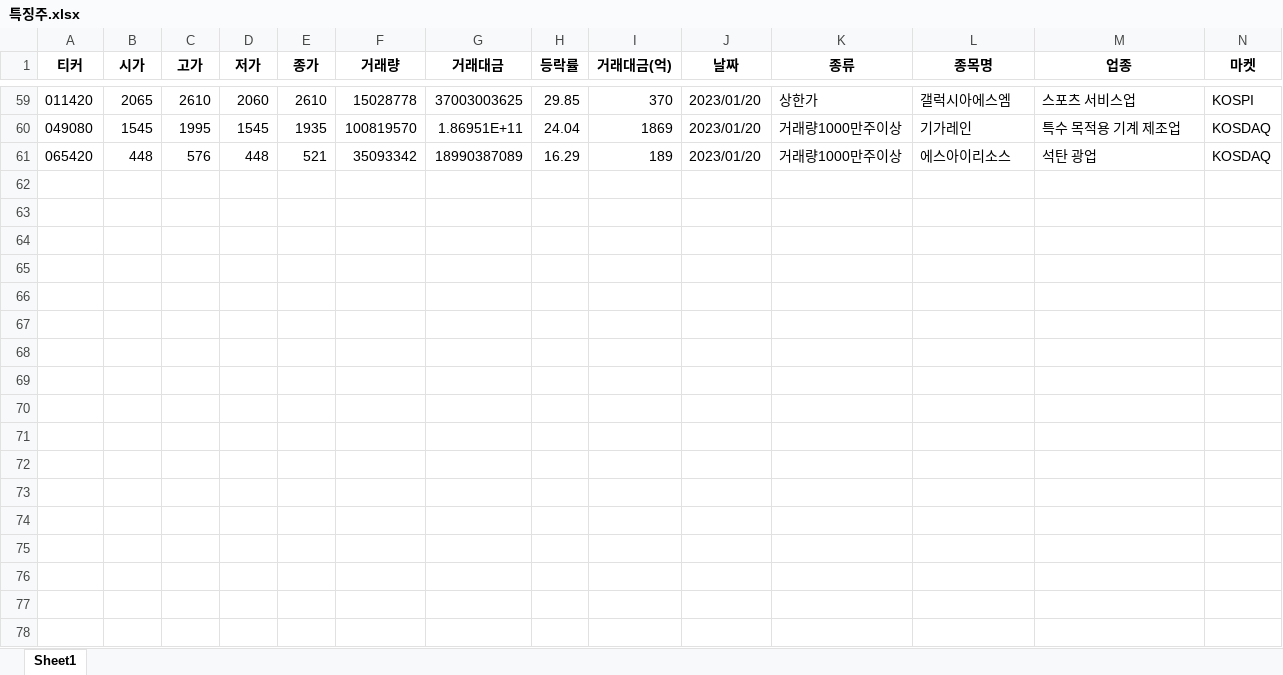
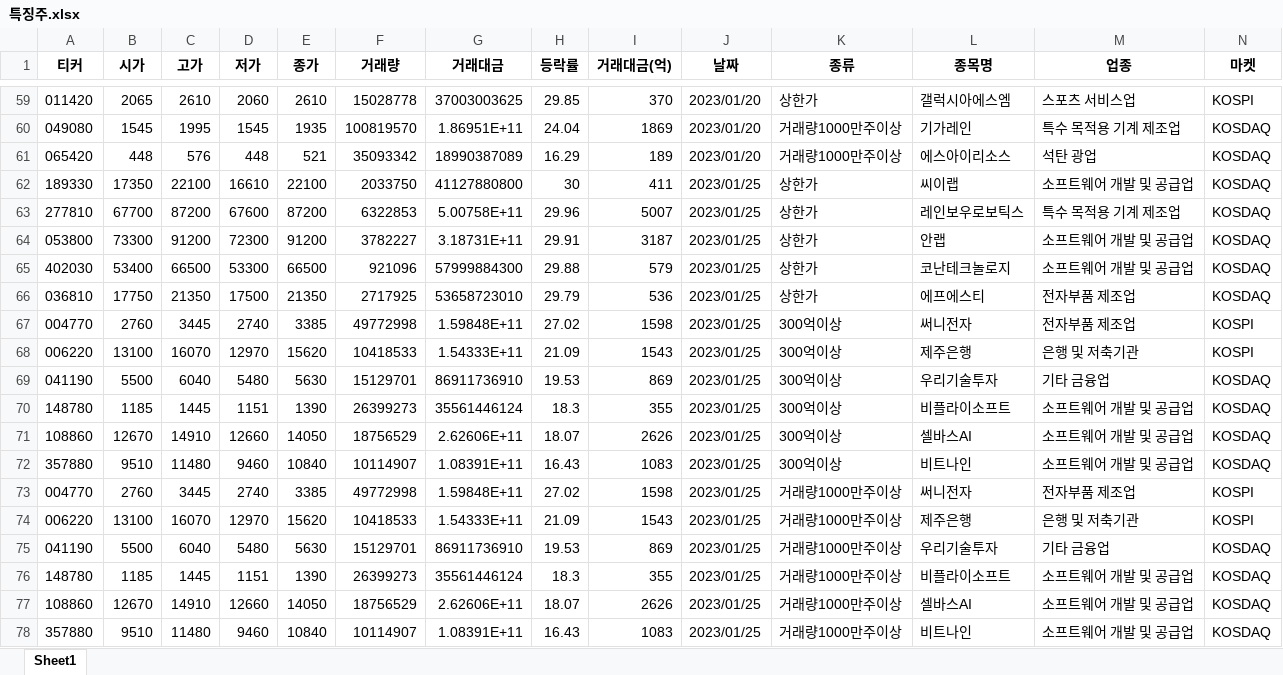
Before and after one commit to wndskim/stock, an Excel workbook: Data/특징주.xlsx, sheet Sheet1, drawn as a sheet; only a part is shown, gaps mark what is left out; values as stored, in another font and other column widths than the file's, no borders; rows hold the shown columns only; the diff names each change by its address in the sheet, - before the commit and + after, or states it on an @@ line.

Commit message:
Update 특징주.xlsx

```diff
--- a/Data/특징주.xlsx (sheet Sheet1)
+++ b/Data/특징주.xlsx (sheet Sheet1)
+row 62: 189330 | 17350 | 22100 | 16610 | 22100 | 2033750 | 41127880800 | 30 | 411 | 2023/01/25 | 상한가 | 씨이랩 | 소프트웨어 개발 및 공급업 | KOSDAQ
+row 63: 277810 | 67700 | 87200 | 67600 | 87200 | 6322853 | 5.00758E+11 | 29.96 | 5007 | 2023/01/25 | 상한가 | 레인보우로보틱스 | 특수 목적용 기계 제조업 | KOSDAQ
+row 64: 053800 | 73300 | 91200 | 72300 | 91200 | 3782227 | 3.18731E+11 | 29.91 | 3187 | 2023/01/25 | 상한가 | 안랩 | 소프트웨어 개발 및 공급업 | KOSDAQ
+row 65: 402030 | 53400 | 66500 | 53300 | 66500 | 921096 | 57999884300 | 29.88 | 579 | 2023/01/25 | 상한가 | 코난테크놀로지 | 소프트웨어 개발 및 공급업 | KOSDAQ
+row 66: 036810 | 17750 | 21350 | 17500 | 21350 | 2717925 | 53658723010 | 29.79 | 536 | 2023/01/25 | 상한가 | 에프에스티 | 전자부품 제조업 | KOSDAQ
+row 67: 004770 | 2760 | 3445 | 2740 | 3385 | 49772998 | 1.59848E+11 | 27.02 | 1598 | 2023/01/25 | 300억이상 | 써니전자 | 전자부품 제조업 | KOSPI
+row 68: 006220 | 13100 | 16070 | 12970 | 15620 | 10418533 | 1.54333E+11 | 21.09 | 1543 | 2023/01/25 | 300억이상 | 제주은행 | 은행 및 저축기관 | KOSPI
+row 69: 041190 | 5500 | 6040 | 5480 | 5630 | 15129701 | 86911736910 | 19.53 | 869 | 2023/01/25 | 300억이상 | 우리기술투자 | 기타 금융업 | KOSDAQ
+row 70: 148780 | 1185 | 1445 | 1151 | 1390 | 26399273 | 35561446124 | 18.3 | 355 | 2023/01/25 | 300억이상 | 비플라이소프트 | 소프트웨어 개발 및 공급업 | KOSDAQ
+row 71: 108860 | 12670 | 14910 | 12660 | 14050 | 18756529 | 2.62606E+11 | 18.07 | 2626 | 2023/01/25 | 300억이상 | 셀바스AI | 소프트웨어 개발 및 공급업 | KOSDAQ
+row 72: 357880 | 9510 | 11480 | 9460 | 10840 | 10114907 | 1.08391E+11 | 16.43 | 1083 | 2023/01/25 | 300억이상 | 비트나인 | 소프트웨어 개발 및 공급업 | KOSDAQ
+row 73: 004770 | 2760 | 3445 | 2740 | 3385 | 49772998 | 1.59848E+11 | 27.02 | 1598 | 2023/01/25 | 거래량1000만주이상 | 써니전자 | 전자부품 제조업 | KOSPI
+row 74: 006220 | 13100 | 16070 | 12970 | 15620 | 10418533 | 1.54333E+11 | 21.09 | 1543 | 2023/01/25 | 거래량1000만주이상 | 제주은행 | 은행 및 저축기관 | KOSPI
+row 75: 041190 | 5500 | 6040 | 5480 | 5630 | 15129701 | 86911736910 | 19.53 | 869 | 2023/01/25 | 거래량1000만주이상 | 우리기술투자 | 기타 금융업 | KOSDAQ
+row 76: 148780 | 1185 | 1445 | 1151 | 1390 | 26399273 | 35561446124 | 18.3 | 355 | 2023/01/25 | 거래량1000만주이상 | 비플라이소프트 | 소프트웨어 개발 및 공급업 | KOSDAQ
+row 77: 108860 | 12670 | 14910 | 12660 | 14050 | 18756529 | 2.62606E+11 | 18.07 | 2626 | 2023/01/25 | 거래량1000만주이상 | 셀바스AI | 소프트웨어 개발 및 공급업 | KOSDAQ
+row 78: 357880 | 9510 | 11480 | 9460 | 10840 | 10114907 | 1.08391E+11 | 16.43 | 1083 | 2023/01/25 | 거래량1000만주이상 | 비트나인 | 소프트웨어 개발 및 공급업 | KOSDAQ
```
